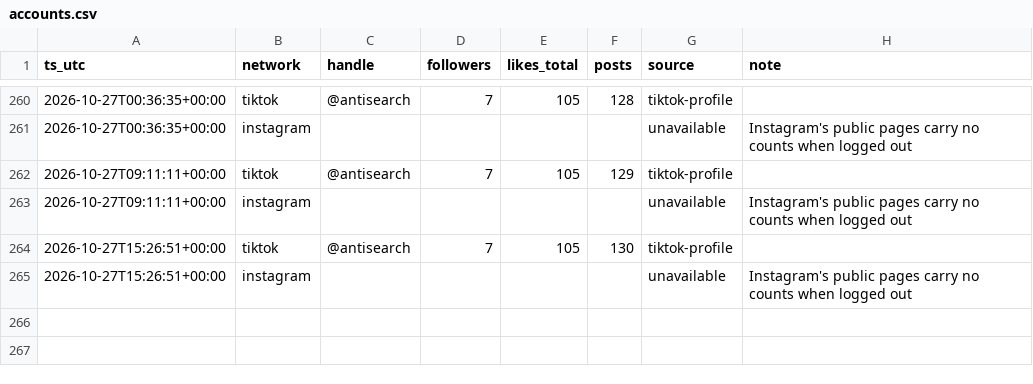
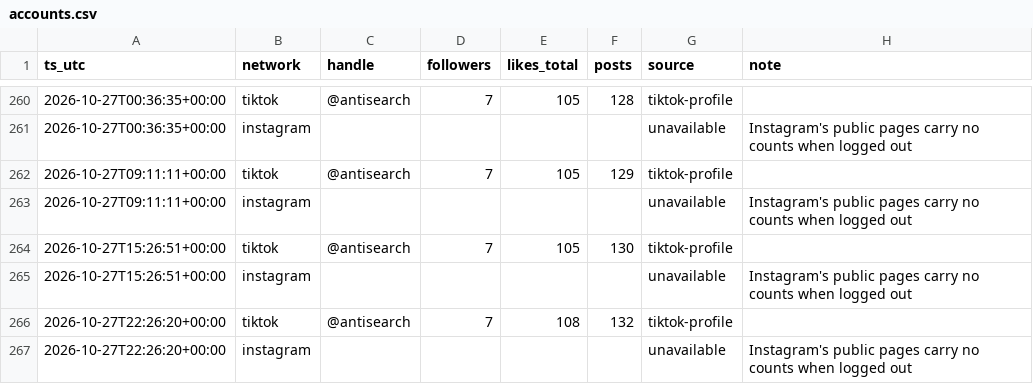
Before and after one commit to everfields/antisearch-automation, a CSV file: metrics/accounts.csv, drawn as a sheet; only a part is shown, gaps mark what is left out.

```diff
--- a/metrics/accounts.csv
+++ b/metrics/accounts.csv
@@ -265 +265,3 @@ ts_utc,network,handle,followers,likes_total,posts,source,note
 2026-10-27T15:26:51+00:00,instagram,,,,,unavailable,Instagram's public pages carry no counts when logged out
+2026-10-27T22:26:20+00:00,tiktok,@antisearch,7,108,132,tiktok-profile,
+2026-10-27T22:26:20+00:00,instagram,,,,,unavailable,Instagram's public pages carry no counts when logged out
```
Also changed, not shown: 2 other files.
